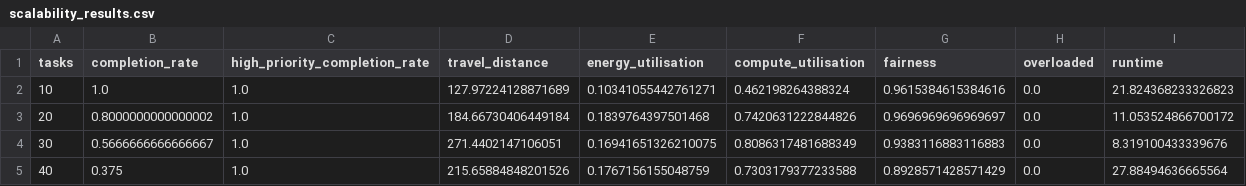
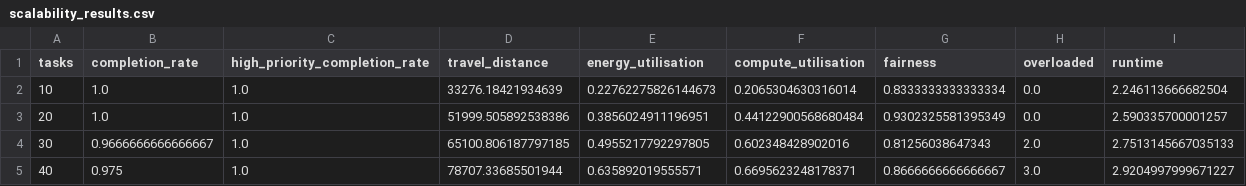
Before and after one commit to brohith5118/UAV-RL-Project, a CSV file: proposed_method/generated_graphs/scalability/scalability_results.csv, drawn as a sheet; only a part is shown; the diff covers the shown part only.

```diff
--- a/proposed_method/generated_graphs/scalability/scalability_results.csv
+++ b/proposed_method/generated_graphs/scalability/scalability_results.csv
@@ -1,5 +1,5 @@
 tasks,completion_rate,high_priority_completion_rate,travel_distance,energy_utilisation,compute_utilisation,fairness,overloaded,runtime
-10,1.0,1.0,127.97224128871689,0.10341055442761271,0.462198264388324,0.9615384615384616,0.0,21.824368233326823
-20,0.8000000000000002,1.0,184.66730406449184,0.1839764397501468,0.7420631222844826,0.9696969696969697,0.0,11.053524866700172
-30,0.5666666666666667,1.0,271.4402147106051,0.16941651326210075,0.8086317481688349,0.9383116883116883,0.0,8.319100433339676
-40,0.375,1.0,215.65884848201526,0.1767156155048759,0.7303179377233588,0.8928571428571429,0.0,27.88494636665564
+10,1.0,1.0,33276.18421934639,0.22762275826144673,0.2065304630316014,0.8333333333333334,0.0,2.246113666682504
+20,1.0,1.0,51999.505892538386,0.3856024911196951,0.44122900568680484,0.9302325581395349,0.0,2.590335700001257
+30,0.9666666666666667,1.0,65100.806187797185,0.4955217792297805,0.602348428902016,0.81256038647343,2.0,2.7513145667035133
+40,0.975,1.0,78707.33685501944,0.635892019555571,0.6695623248178371,0.8666666666666667,3.0,2.9204997999671227
```
Also changed, not shown: 31 edited cells elsewhere in this file, 25 other files.
